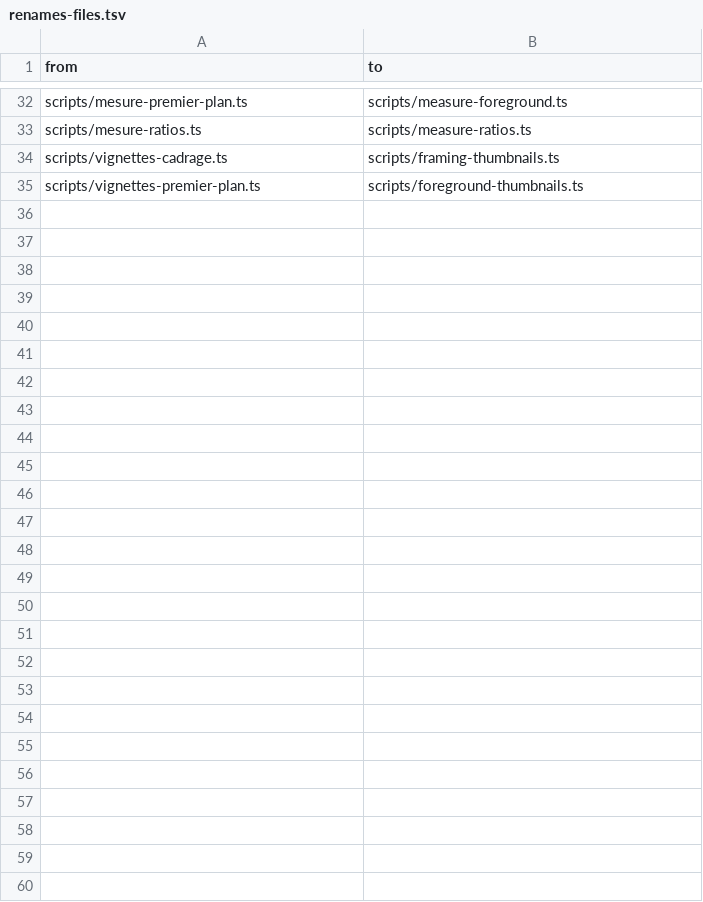
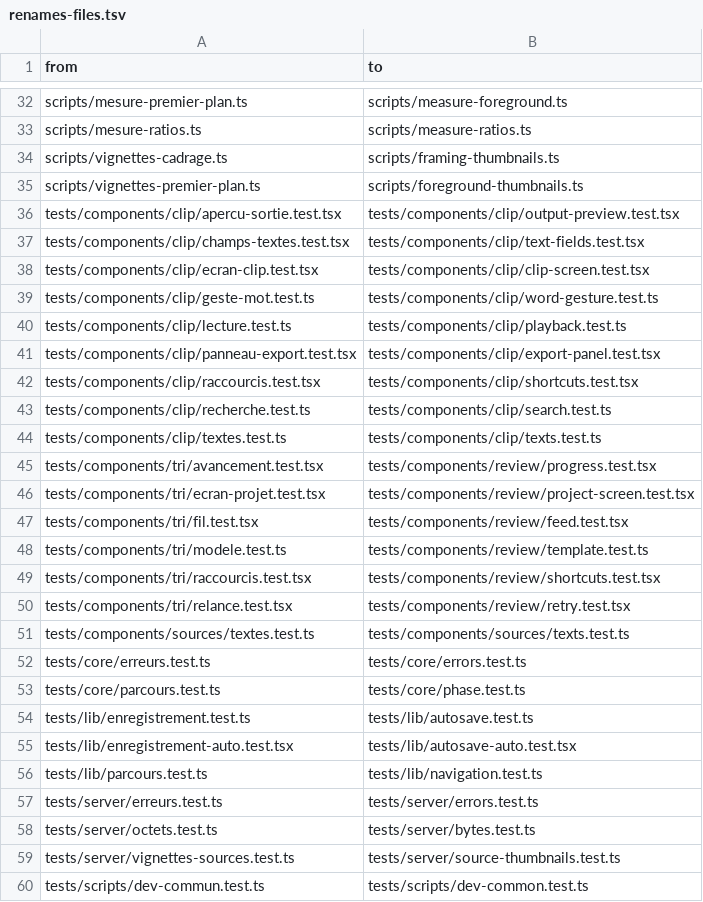
Before and after one commit to JulienCr/avolo-shorts, a TSV file: scripts/rename-73/renames-files.tsv, drawn as a sheet; only a part is shown, gaps mark what is left out; the diff names each change by its address in the sheet, - before the commit and + after, or states it on an @@ line.

```diff
--- a/scripts/rename-73/renames-files.tsv
+++ b/scripts/rename-73/renames-files.tsv
+row 36: tests/components/clip/apercu-sortie.test.tsx | tests/components/clip/output-preview.test.tsx
+row 37: tests/components/clip/champs-textes.test.tsx | tests/components/clip/text-fields.test.tsx
+row 38: tests/components/clip/ecran-clip.test.tsx | tests/components/clip/clip-screen.test.tsx
+row 39: tests/components/clip/geste-mot.test.ts | tests/components/clip/word-gesture.test.ts
+row 40: tests/components/clip/lecture.test.ts | tests/components/clip/playback.test.ts
+row 41: tests/components/clip/panneau-export.test.tsx | tests/components/clip/export-panel.test.tsx
+row 42: tests/components/clip/raccourcis.test.tsx | tests/components/clip/shortcuts.test.tsx
+row 43: tests/components/clip/recherche.test.ts | tests/components/clip/search.test.ts
+row 44: tests/components/clip/textes.test.ts | tests/components/clip/texts.test.ts
+row 45: tests/components/tri/avancement.test.tsx | tests/components/review/progress.test.tsx
+row 46: tests/components/tri/ecran-projet.test.tsx | tests/components/review/project-screen.test.tsx
+row 47: tests/components/tri/fil.test.tsx | tests/components/review/feed.test.tsx
+row 48: tests/components/tri/modele.test.ts | tests/components/review/template.test.ts
+row 49: tests/components/tri/raccourcis.test.tsx | tests/components/review/shortcuts.test.tsx
+row 50: tests/components/tri/relance.test.tsx | tests/components/review/retry.test.tsx
+row 51: tests/components/sources/textes.test.ts | tests/components/sources/texts.test.ts
+row 52: tests/core/erreurs.test.ts | tests/core/errors.test.ts
+row 53: tests/core/parcours.test.ts | tests/core/phase.test.ts
+row 54: tests/lib/enregistrement.test.ts | tests/lib/autosave.test.ts
+row 55: tests/lib/enregistrement-auto.test.tsx | tests/lib/autosave-auto.test.tsx
+row 56: tests/lib/parcours.test.ts | tests/lib/navigation.test.ts
+row 57: tests/server/erreurs.test.ts | tests/server/errors.test.ts
+row 58: tests/server/octets.test.ts | tests/server/bytes.test.ts
+row 59: tests/server/vignettes-sources.test.ts | tests/server/source-thumbnails.test.ts
+row 60: tests/scripts/dev-commun.test.ts | tests/scripts/dev-common.test.ts
```
Also changed, not shown: scripts/rename-73/renames-identifiers.tsv, 4 other files.
